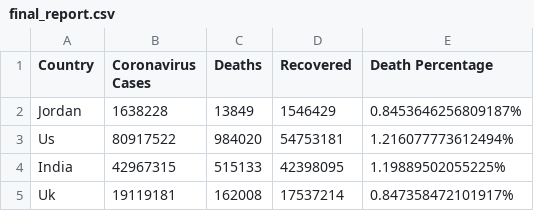
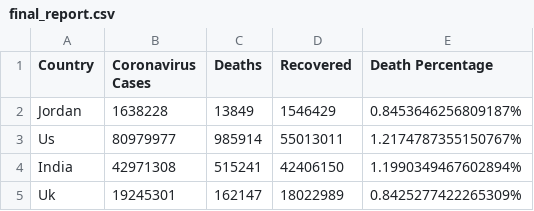
Before and after one commit to hamzaD99/GDSC-python-workshop, a CSV file: Project #2/final_report.csv, drawn as a sheet.

```diff
--- a/Project #2/final_report.csv
+++ b/Project #2/final_report.csv
@@ -2,4 +2,4 @@ Country,Coronavirus Cases,Deaths,Recovered,Death Percentage
 Jordan,1638228 ,13849,1546429,0.8453646256809187%
-Us,80917522 ,984020,54753181,1.216077773612494%
-India,42967315 ,515133,42398095,1.19889502055225%
-Uk,19119181 ,162008,17537214,0.847358472101917%
+Us,80979977 ,985914,55013011,1.2174787355150767%
+India,42971308 ,515241,42406150,1.1990349467602894%
+Uk,19245301 ,162147,18022989,0.8425277422265309%
```
Also changed, not shown: 8 other files.
